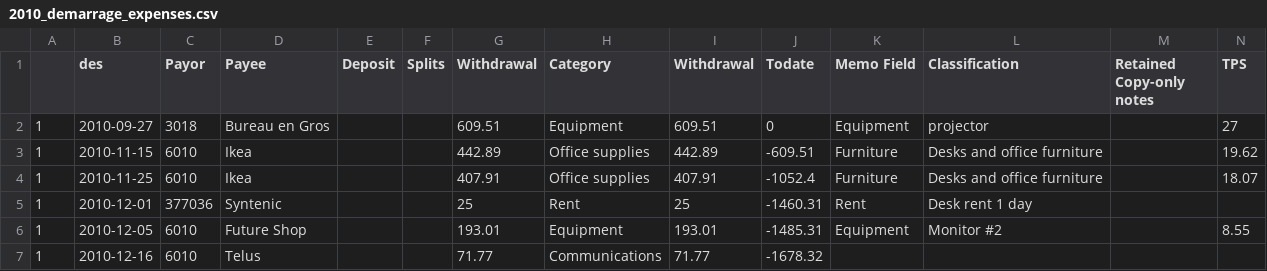
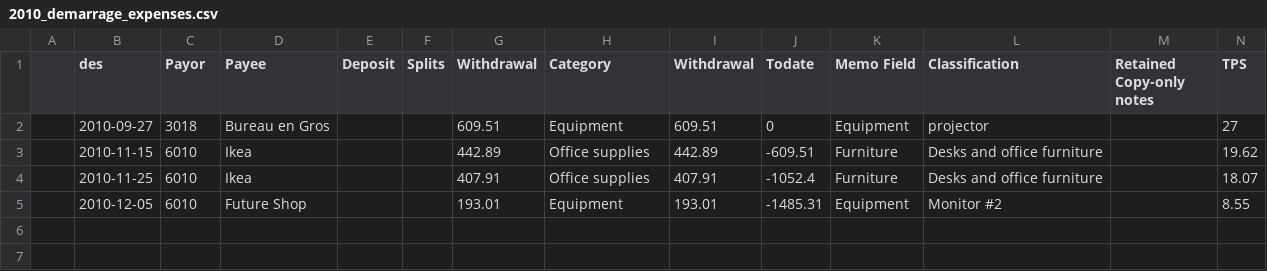
Before and after one commit to cesine/general-ledger, a CSV file: 2010/2010_demarrage_expenses.csv, drawn as a sheet; only a part is shown; removed rows and columns are numbered as before the commit, all else as after; rows hold the shown columns only; the diff names each change by its address in the sheet, - before the commit and + after, or states it on an @@ line.

```diff
--- a/2010/2010_demarrage_expenses.csv
+++ b/2010/2010_demarrage_expenses.csv
-A2:A4: 1
+A2:A4: (empty)
-row 5: 1 | 2010-12-01 | 377036 | Syntenic |  |  | 25 | Rent | 25 | -1460.31 | Rent | Desk rent 1 day
-A5: 1
+A5: (empty)
-row 7: 1 | 2010-12-16 | 6010 | Telus |  |  | 71.77 | Communications | 71.77 | -1678.32
```
Also changed, not shown: 2011/2011_all.csv, 2011/2011_demarrage_expenses_claimed.csv, 2 other files.
